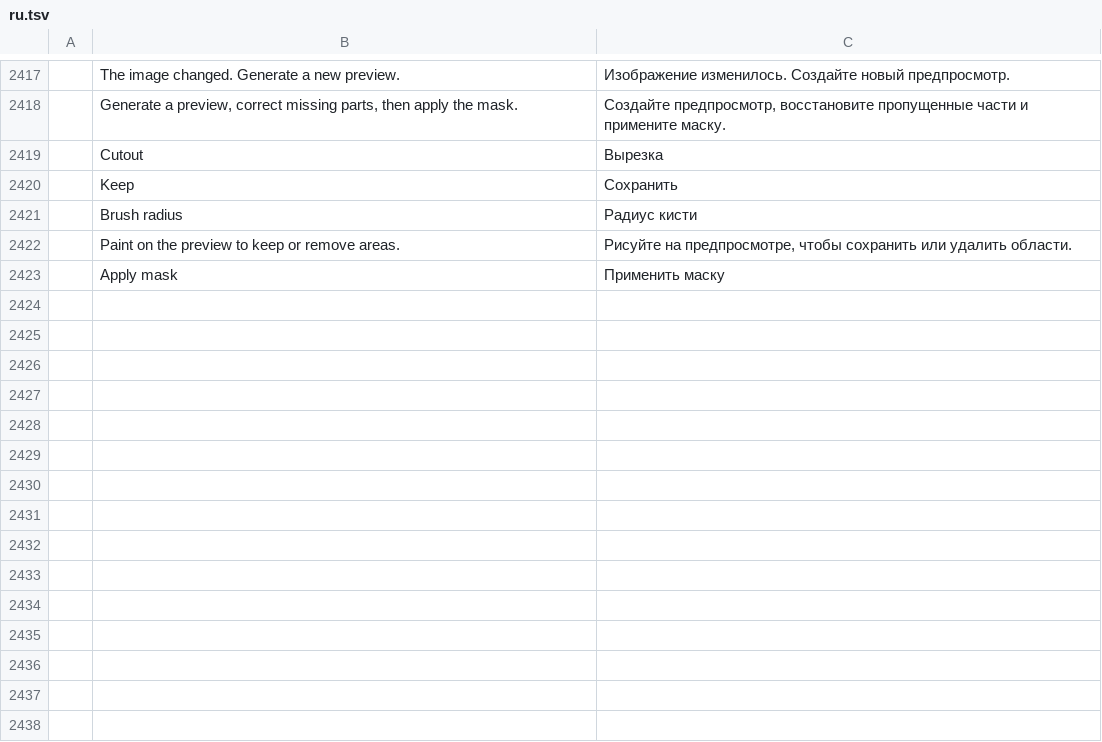
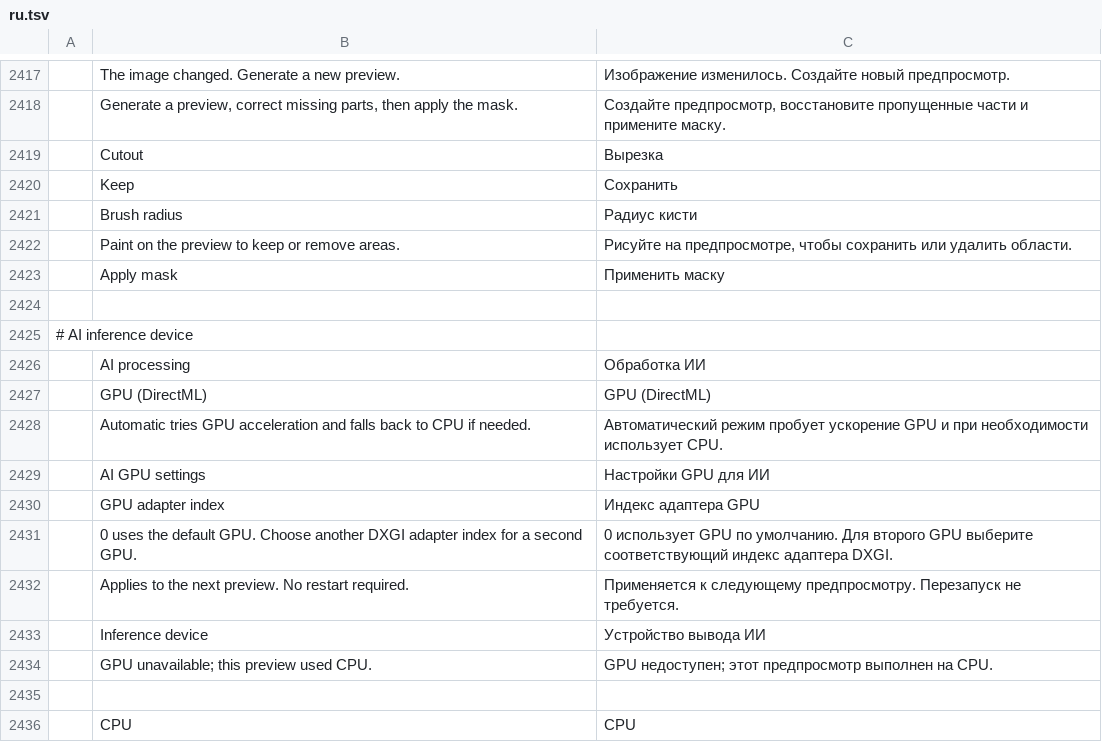
Before and after one commit to Aresgib/photocraft, a TSV file: crates/ui-egui/src/i18n/ru.tsv, drawn as a sheet; only a part is shown, gaps mark what is left out; the diff names each change by its address in the sheet, - before the commit and + after, or states it on an @@ line.

```diff
--- a/crates/ui-egui/src/i18n/ru.tsv
+++ b/crates/ui-egui/src/i18n/ru.tsv
+row 2424: (empty)
+row 2425: # AI inference device
+row 2426:  | AI processing | Обработка ИИ
+row 2427:  | GPU (DirectML) | GPU (DirectML)
+row 2428:  | Automatic tries GPU acceleration and falls back to CPU if needed. | Автоматический режим пробует ускорение GPU и при необходимости использует CPU.
+row 2429:  | AI GPU settings | Настройки GPU для ИИ
+row 2430:  | GPU adapter index | Индекс адаптера GPU
+row 2431:  | 0 uses the default GPU. Choose another DXGI adapter index for a second GPU. | 0 использует GPU по умолчанию. Для второго GPU выберите соответствующий индекс адаптера DXGI.
+row 2432:  | Applies to the next preview. No restart required. | Применяется к следующему предпросмотру. Перезапуск не требуется.
+row 2433:  | Inference device | Устройство вывода ИИ
+row 2434:  | GPU unavailable; this preview used CPU. | GPU недоступен; этот предпросмотр выполнен на CPU.
+row 2435: (empty)
+row 2436:  | CPU | CPU
```
Also changed, not shown: crates/ui-egui/src/i18n/de.tsv, crates/ui-egui/src/i18n/fr.tsv, 24 other files.
